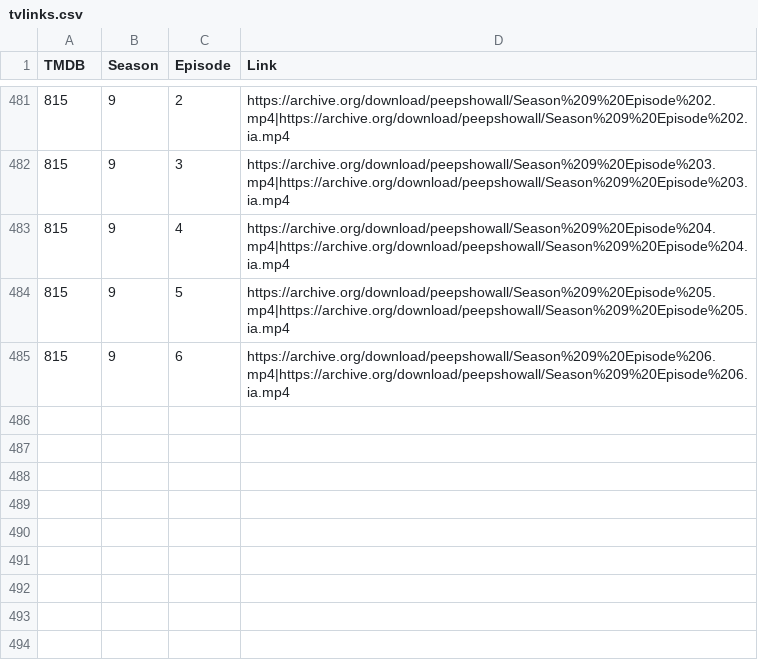
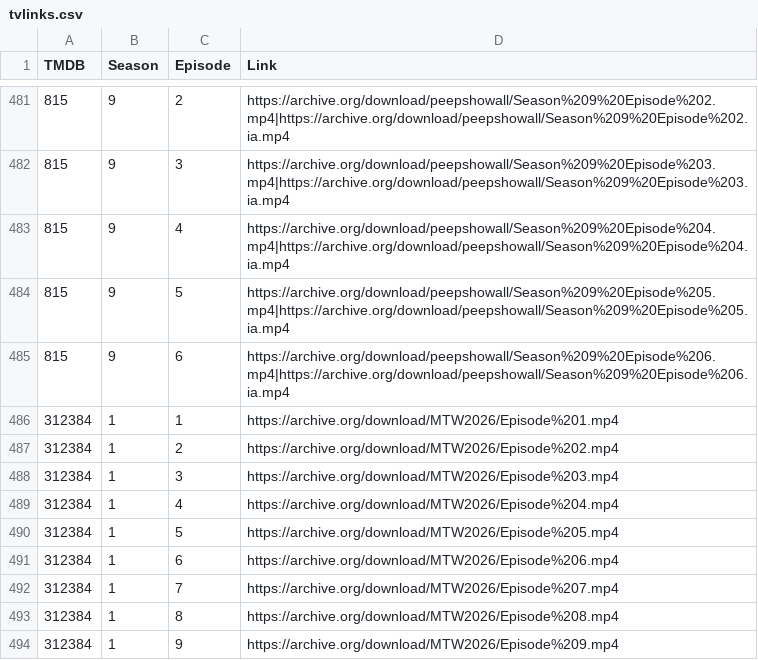
Before and after one commit to alfredawakeford/AlfredsEpicMovieApp, a CSV file: tvlinks.csv, drawn as a sheet; only a part is shown, gaps mark what is left out.

Commit message:
Update tvlinks.csv

```diff
--- a/tvlinks.csv
+++ b/tvlinks.csv
@@ -485 +485,10 @@ TMDB,Season,Episode,Link
 815,9,6,https://archive.org/download/peepshowall/Season%209%20Episode%206.mp4|https://archive.org/download/peepshowall/Season%209%20Episode%206.ia.mp4
+312384,1,1,https://archive.org/download/MTW2026/Episode%201.mp4
+312384,1,2,https://archive.org/download/MTW2026/Episode%202.mp4
+312384,1,3,https://archive.org/download/MTW2026/Episode%203.mp4
+312384,1,4,https://archive.org/download/MTW2026/Episode%204.mp4
+312384,1,5,https://archive.org/download/MTW2026/Episode%205.mp4
+312384,1,6,https://archive.org/download/MTW2026/Episode%206.mp4
+312384,1,7,https://archive.org/download/MTW2026/Episode%207.mp4
+312384,1,8,https://archive.org/download/MTW2026/Episode%208.mp4
+312384,1,9,https://archive.org/download/MTW2026/Episode%209.mp4
```
